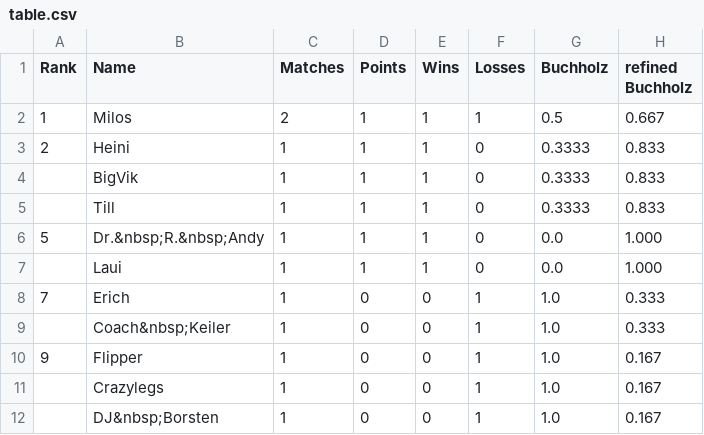
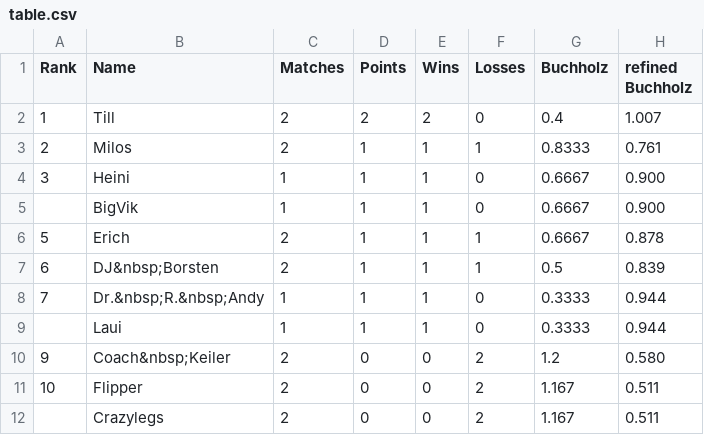
Before and after one commit to flunkypiraten/flunkypiraten.github.io, a CSV file: _data/table.csv, drawn as a sheet.

Commit message:
update table data

```diff
--- a/_data/table.csv
+++ b/_data/table.csv
@@ -1,12 +1,12 @@
 Rank,Name,Matches,Points,Wins,Losses,Buchholz,refined Buchholz
-1,Milos,2,1,1,1,0.5,0.667
-2,Heini,1,1,1,0,0.3333,0.833
-,BigVik,1,1,1,0,0.3333,0.833
-,Till,1,1,1,0,0.3333,0.833
-5,Dr.&nbsp;R.&nbsp;Andy,1,1,1,0,0.0,1.000
-,Laui,1,1,1,0,0.0,1.000
-7,Erich,1,0,0,1,1.0,0.333
-,Coach&nbsp;Keiler,1,0,0,1,1.0,0.333
-9,Flipper,1,0,0,1,1.0,0.167
-,Crazylegs,1,0,0,1,1.0,0.167
-,DJ&nbsp;Borsten,1,0,0,1,1.0,0.167
+1,Till,2,2,2,0,0.4,1.007
+2,Milos,2,1,1,1,0.8333,0.761
+3,Heini,1,1,1,0,0.6667,0.900
+,BigVik,1,1,1,0,0.6667,0.900
+5,Erich,2,1,1,1,0.6667,0.878
+6,DJ&nbsp;Borsten,2,1,1,1,0.5,0.839
+7,Dr.&nbsp;R.&nbsp;Andy,1,1,1,0,0.3333,0.944
+,Laui,1,1,1,0,0.3333,0.944
+9,Coach&nbsp;Keiler,2,0,0,2,1.2,0.580
+10,Flipper,2,0,0,2,1.167,0.511
+,Crazylegs,2,0,0,2,1.167,0.511
```
